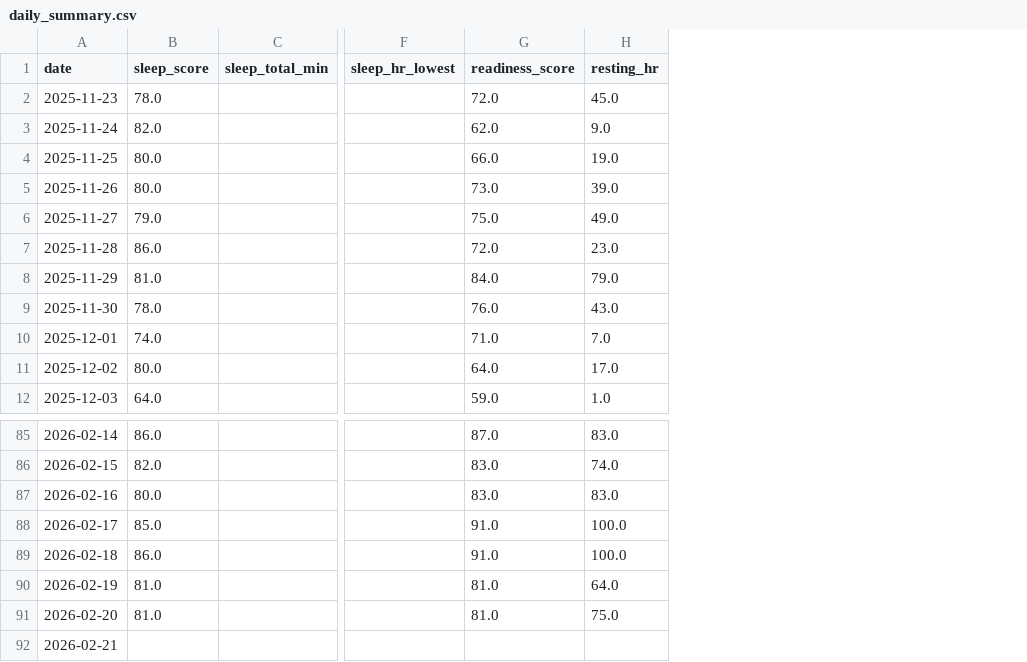
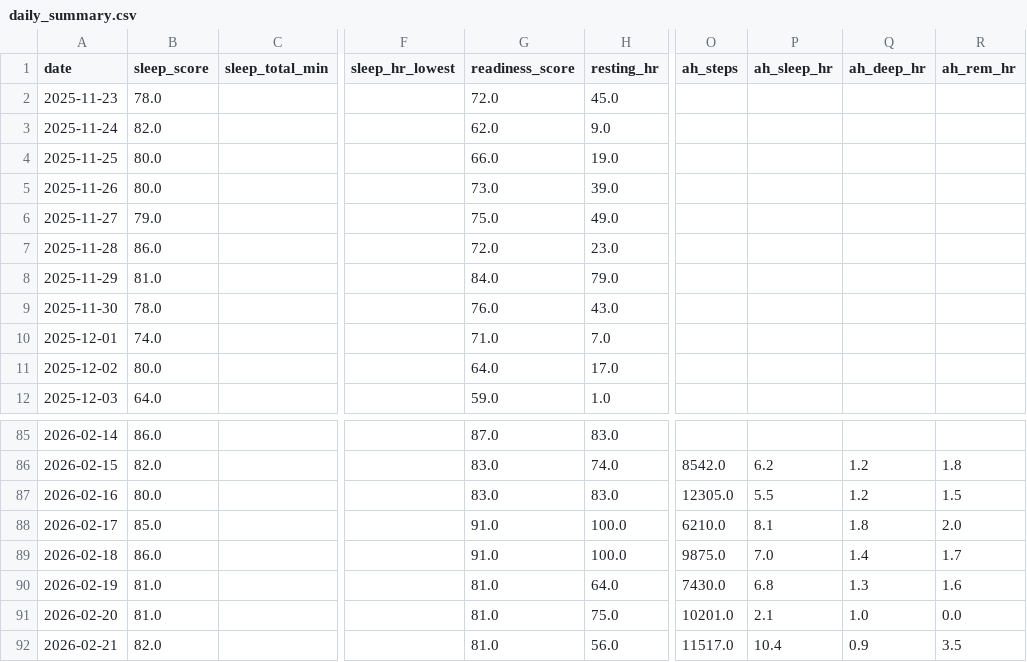
Before and after one commit to eeismann/personal-tracker, a CSV file: data/derived/daily_summary.csv, drawn as a sheet; only a part is shown, gaps mark what is left out; the diff names each change by its address in the sheet, - before the commit and + after, or states it on an @@ line.

```diff
--- a/data/derived/daily_summary.csv
+++ b/data/derived/daily_summary.csv
+column O (ah_steps), rows 86-92: 8542.0 | 12305.0 | 6210.0 | 9875.0 | 7430.0 | 10201.0 | 11517.0
+column P (ah_sleep_hr), rows 86-92: 6.2 | 5.5 | 8.1 | 7.0 | 6.8 | 2.1 | 10.4
+column Q (ah_deep_hr), rows 86-92: 1.2 | 1.2 | 1.8 | 1.4 | 1.3 | 1.0 | 0.9
+column R (ah_rem_hr), rows 86-92: 1.8 | 1.5 | 2.0 | 1.7 | 1.6 | 0.0 | 3.5
-B92 (sleep_score): (empty)
+B92 (sleep_score): 82.0
-G92 (readiness_score): (empty)
+G92 (readiness_score): 81.0
-H92 (resting_hr): (empty)
+H92 (resting_hr): 56.0
```
Also changed, not shown: data/derived/weekly_summary.csv, 3 other files.
